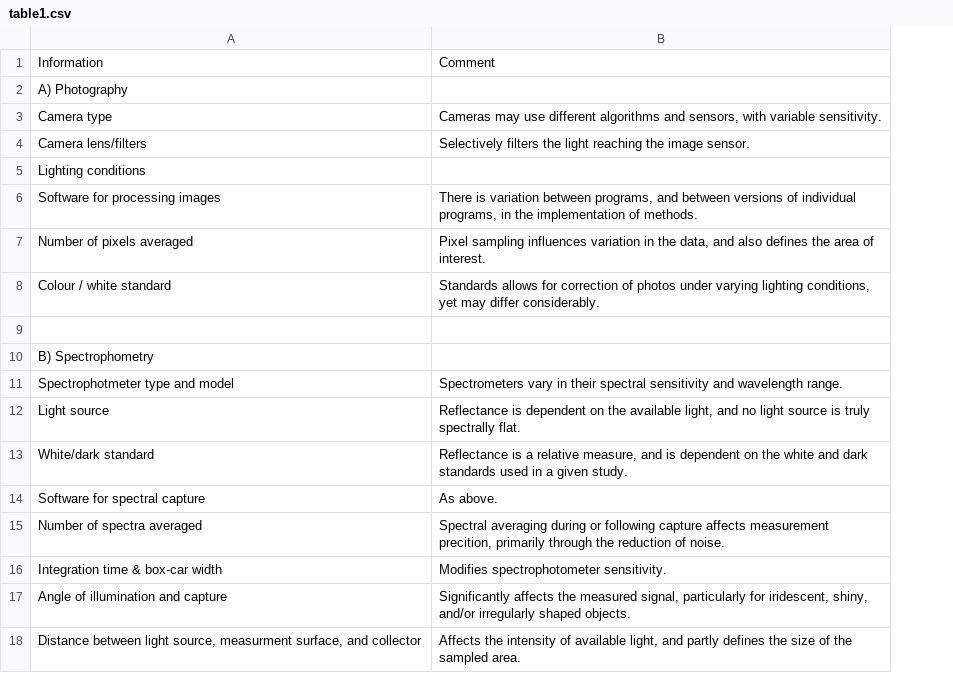
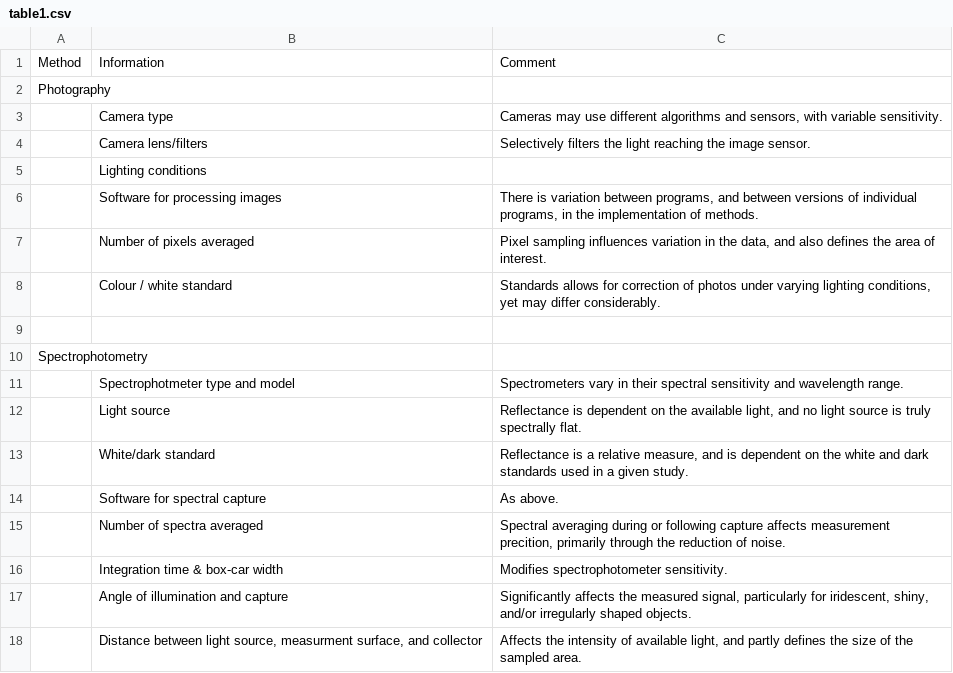
Before and after one commit to daniel1noble/colsci_rep, a CSV file: output/tables/table1.csv, drawn as a sheet; addresses are those after the commit; the diff names each change by its address in the sheet, - before the commit and + after, or states it on an @@ line.

Commit message:
Add methods column, further polish

```diff
--- a/output/tables/table1.csv
+++ b/output/tables/table1.csv
+column A, rows 1-10: Method | Photography |  |  |  |  |  |  |  | Spectrophotometry
-B2: A) Photography
+B2: (empty)
-B10: B) Spectrophometry
+B10: (empty)
```
Also changed, not shown: output/tables/table2.csv.
